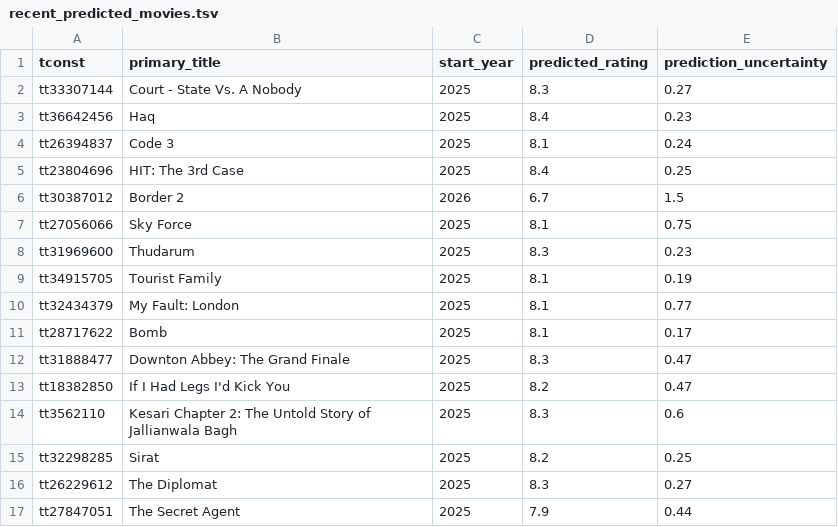
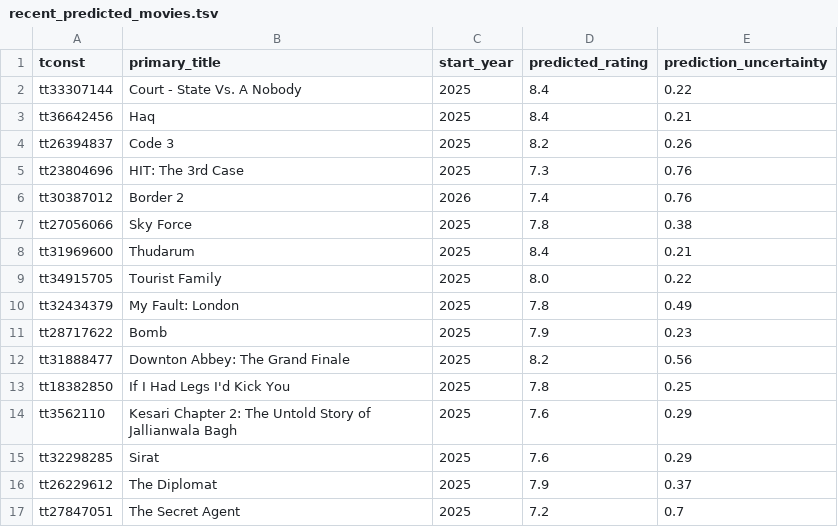
Before and after one commit to OminousSquash/movie-catalogue, a TSV file: datasets/IMDb/filtered/recent_predicted_movies.tsv, drawn as a sheet; only a part is shown; the diff covers the shown part only.

Commit message:
updated the weights to handle movies with multiple genrees

```diff
--- a/datasets/IMDb/filtered/recent_predicted_movies.tsv
+++ b/datasets/IMDb/filtered/recent_predicted_movies.tsv
@@ -1,17 +1,17 @@
 tconst	primary_title	start_year	predicted_rating	prediction_uncertainty
-tt33307144	Court - State Vs. A Nobody	2025	8.3	0.27
-tt36642456	Haq	2025	8.4	0.23
-tt26394837	Code 3	2025	8.1	0.24
-tt23804696	HIT: The 3rd Case	2025	8.4	0.25
-tt30387012	Border 2	2026	6.7	1.5
-tt27056066	Sky Force	2025	8.1	0.75
-tt31969600	Thudarum	2025	8.3	0.23
-tt34915705	Tourist Family	2025	8.1	0.19
-tt32434379	My Fault: London	2025	8.1	0.77
-tt28717622	Bomb	2025	8.1	0.17
-tt31888477	Downton Abbey: The Grand Finale	2025	8.3	0.47
-tt18382850	If I Had Legs I'd Kick You	2025	8.2	0.47
-tt3562110	Kesari Chapter 2: The Untold Story of Jallianwala Bagh	2025	8.3	0.6
-tt32298285	Sirat	2025	8.2	0.25
-tt26229612	The Diplomat	2025	8.3	0.27
-tt27847051	The Secret Agent	2025	7.9	0.44
+tt33307144	Court - State Vs. A Nobody	2025	8.4	0.22
+tt36642456	Haq	2025	8.4	0.21
+tt26394837	Code 3	2025	8.2	0.26
+tt23804696	HIT: The 3rd Case	2025	7.3	0.76
+tt30387012	Border 2	2026	7.4	0.76
+tt27056066	Sky Force	2025	7.8	0.38
+tt31969600	Thudarum	2025	8.4	0.21
+tt34915705	Tourist Family	2025	8.0	0.22
+tt32434379	My Fault: London	2025	7.8	0.49
+tt28717622	Bomb	2025	7.9	0.23
+tt31888477	Downton Abbey: The Grand Finale	2025	8.2	0.56
+tt18382850	If I Had Legs I'd Kick You	2025	7.8	0.25
+tt3562110	Kesari Chapter 2: The Untold Story of Jallianwala Bagh	2025	7.6	0.29
+tt32298285	Sirat	2025	7.6	0.29
+tt26229612	The Diplomat	2025	7.9	0.37
+tt27847051	The Secret Agent	2025	7.2	0.7
```
Also changed, not shown: 166 edited cells elsewhere in this file, 1 other file.
